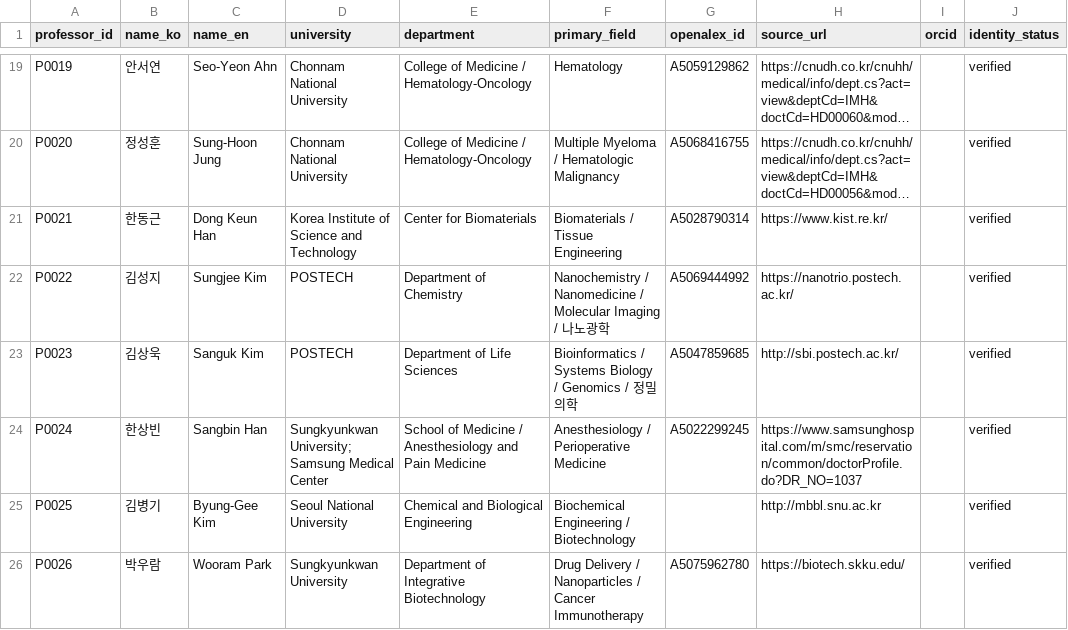
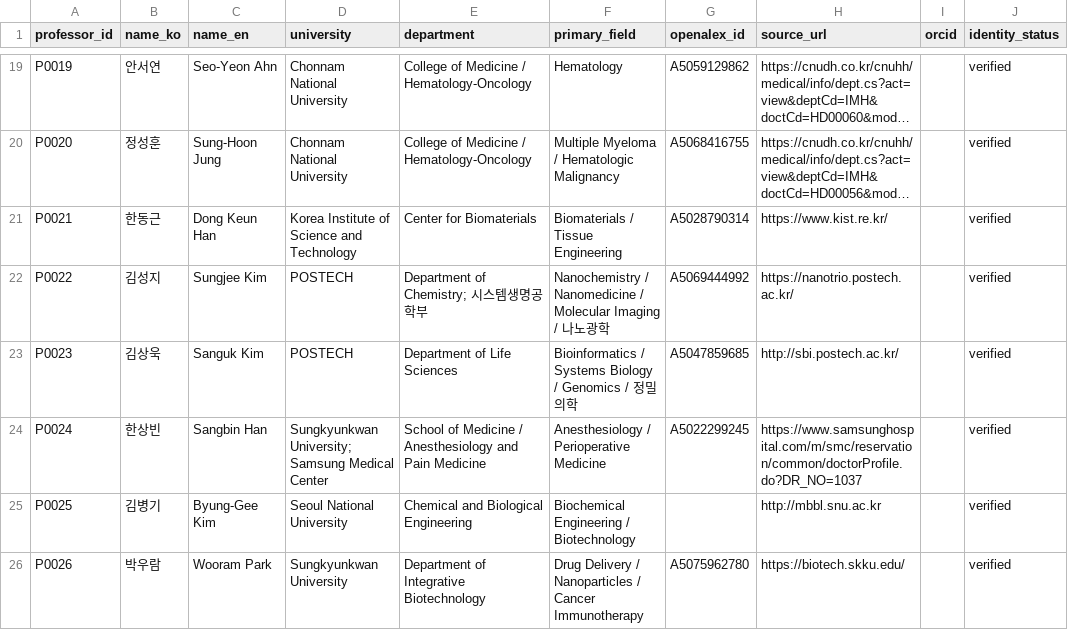
Before and after one commit to hyungjin1213-collab/about_bio, a CSV file: 0. korea bio map/data/professors_seed.csv, drawn as a sheet; only a part is shown, gaps mark what is left out; long unchanged cells end in …; the diff names each change by its address in the sheet, - before the commit and + after, or states it on an @@ line.

```diff
--- a/0. korea bio map/data/professors_seed.csv
+++ b/0. korea bio map/data/professors_seed.csv
-E22 (department): Department of Chemistry
+E22 (department): Department of Chemistry; 시스템생명공학부
```
Also changed, not shown: 0. korea bio map/output/network_nodes.csv, 0. korea bio map/output/professors_enriched.csv, 1 other file.
